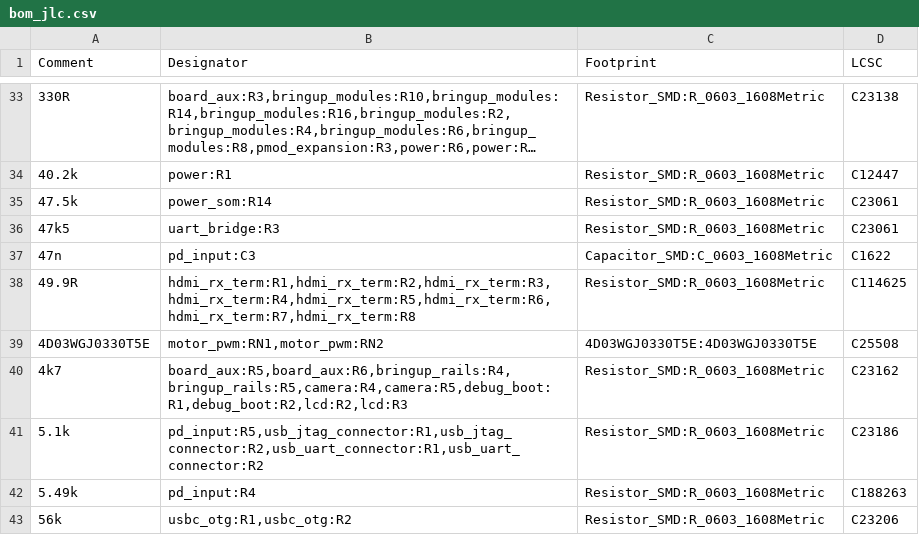
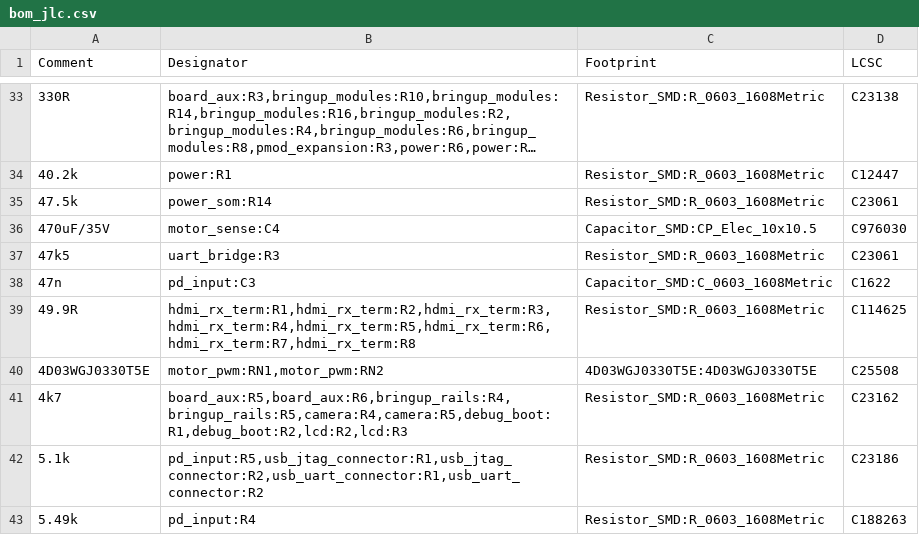
Before and after one commit to NicholasAntoniadesEngineer/Zynq-SoM, a CSV file: carrier/manufacturing/bom_jlc.csv, drawn as a sheet; only a part is shown, gaps mark what is left out; the shorter side is filled out with more unchanged rows; long unchanged cells end in …; the diff names each change by its address in the sheet, - before the commit and + after, or states it on an @@ line.

```diff
--- a/carrier/manufacturing/bom_jlc.csv
+++ b/carrier/manufacturing/bom_jlc.csv
+row 36: 470uF/35V | motor_sense:C4 | Capacitor_SMD:CP_Elec_10x10.5 | C976030
```
Also changed, not shown: 6 other files.
